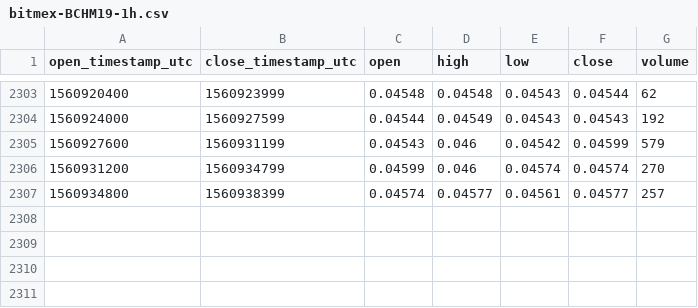
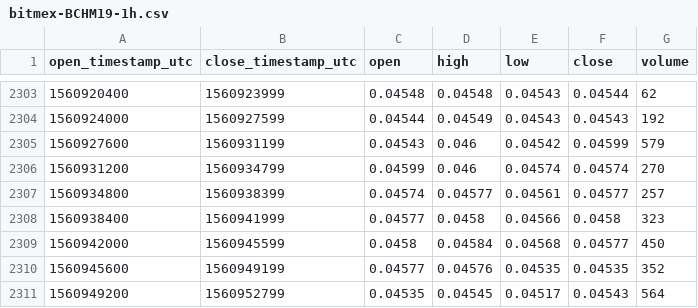
Before and after one commit to cryptobigbro/bitmex-BCHM19, a CSV file: bitmex-BCHM19-1h.csv, drawn as a sheet; only a part is shown, gaps mark what is left out.

Commit message:
Update OHLCV data.

```diff
--- a/bitmex-BCHM19-1h.csv
+++ b/bitmex-BCHM19-1h.csv
@@ -2307 +2307,5 @@ open_timestamp_utc,close_timestamp_utc,open,high,low,close,volume
 1560934800,1560938399,0.04574,0.04577,0.04561,0.04577,257
+1560938400,1560941999,0.04577,0.0458,0.04566,0.0458,323
+1560942000,1560945599,0.0458,0.04584,0.04568,0.04577,450
+1560945600,1560949199,0.04577,0.04576,0.04535,0.04535,352
+1560949200,1560952799,0.04535,0.04545,0.04517,0.04543,564
```
